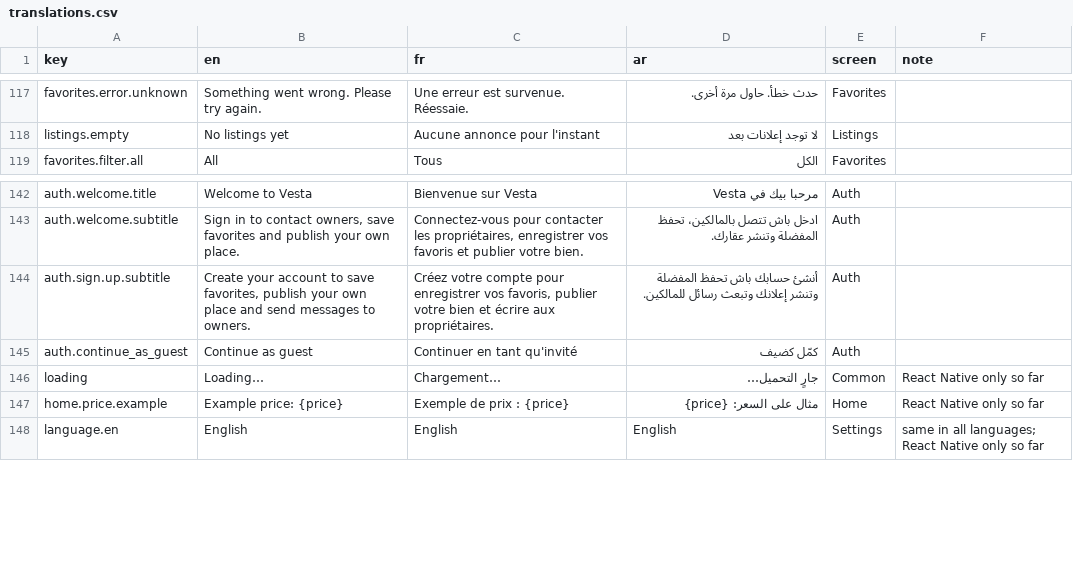
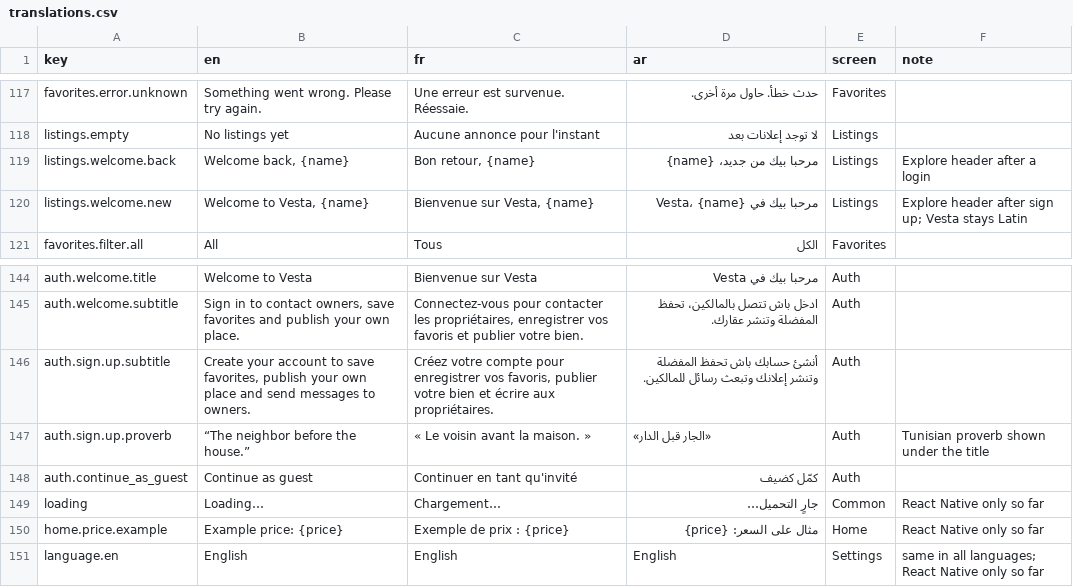
Before and after one commit to saadaouiMahmoud55/vesta, a CSV file: docs/translations.csv, drawn as a sheet; only a part is shown, gaps mark what is left out; the diff names each change by its address in the sheet, - before the commit and + after, or states it on an @@ line.

Commit message:
feat(ui): sign-up proverb, Explore welcome header and new launcher icon [VST-118]

```diff
--- a/docs/translations.csv
+++ b/docs/translations.csv
+row 119: listings.welcome.back | Welcome back, {name} | Bon retour, {name} | مرحبا بيك من جديد، {name} | Listings | Explore header after a login
+row 120: listings.welcome.new | Welcome to Vesta, {name} | Bienvenue sur Vesta, {name} | مرحبا بيك في Vesta، {name} | Listings | Explore header after sign up; Vesta stays Latin
+row 147: auth.sign.up.proverb | “The neighbor before the house.” | « Le voisin avant la maison. » | «الجار قبل الدار» | Auth | Tunisian proverb shown under the title
```
Also changed, not shown: 27 other files.
